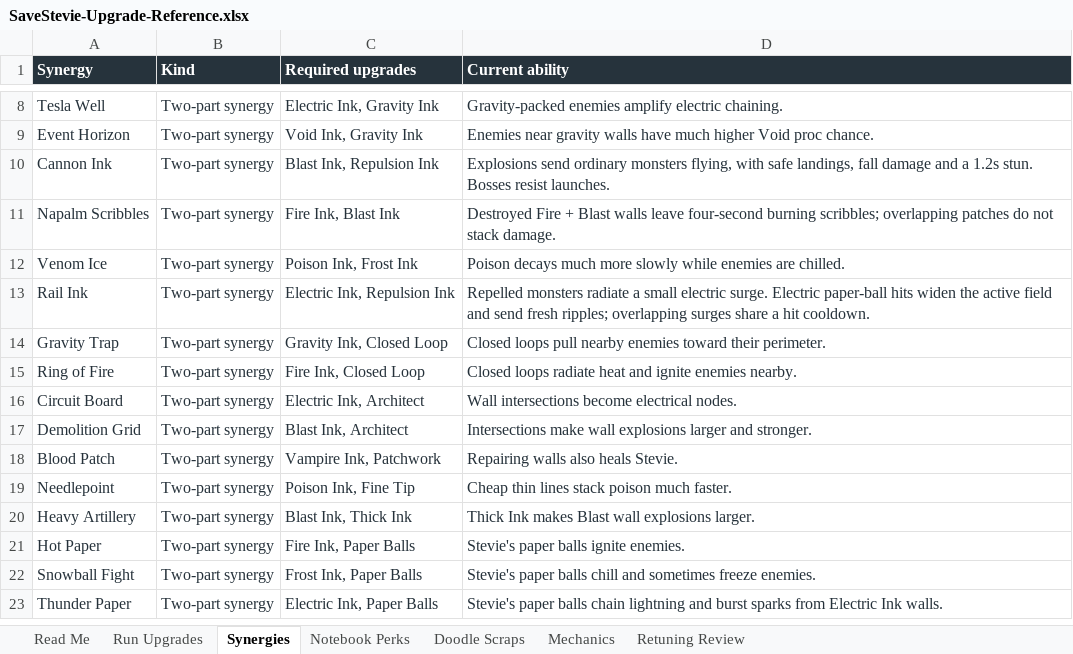
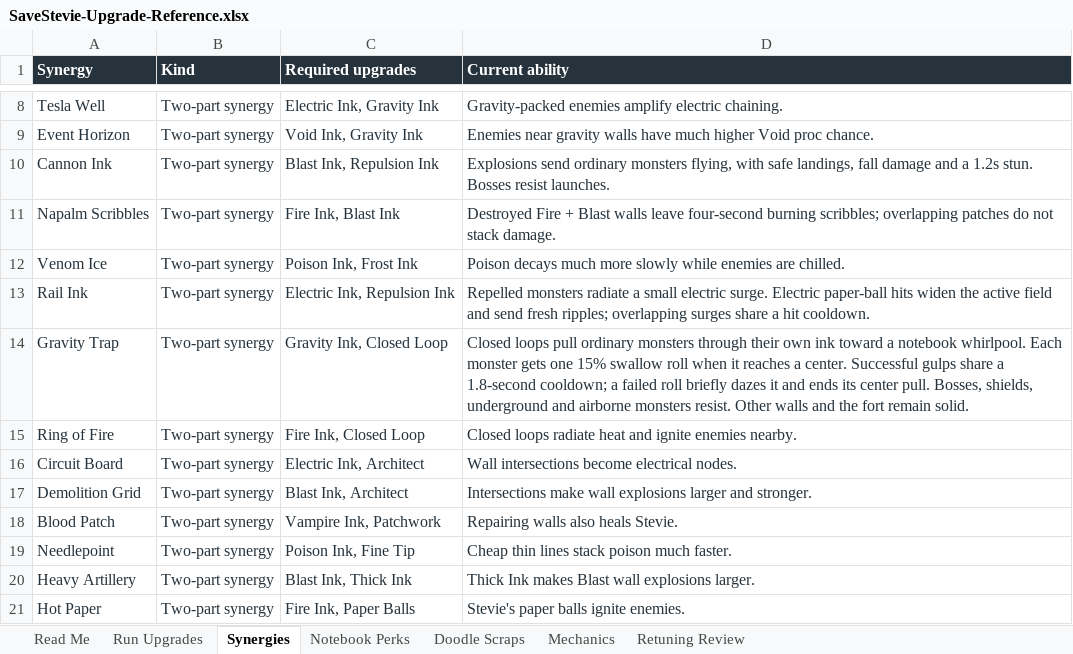
Before and after one commit to ShootyQ/SaveStevie, an Excel workbook: docs/SaveStevie-Upgrade-Reference.xlsx, sheet Synergies, drawn as a sheet; only a part is shown, gaps mark what is left out; the shorter side is filled out with more unchanged rows; values as stored, in another font and other column widths than the file's, no borders; table styles not drawn; the diff names each change by its address in the sheet, - before the commit and + after, or states it on an @@ line.

Commit message:
Add chapter report cards, build contributions and Gravity Trap whirlpools

```diff
--- a/docs/SaveStevie-Upgrade-Reference.xlsx (sheet Synergies)
+++ b/docs/SaveStevie-Upgrade-Reference.xlsx (sheet Synergies)
-D14 (Current ability): …loops pull nearby enemies toward their perimeter.
+D14 (Current ability): …loops pull ordinary monsters through their own ink toward a notebook whirlpool. Each monster gets one 15% swallow roll when it reaches a center. Successful gulps share a 1.8-second cooldown; a failed roll briefly dazes it and ends its center pull. Bosses, shields, underground and airborne monsters resist. Other walls and the fort remain solid.
```
Also changed, not shown: sheet Read Me, 36 other files.
